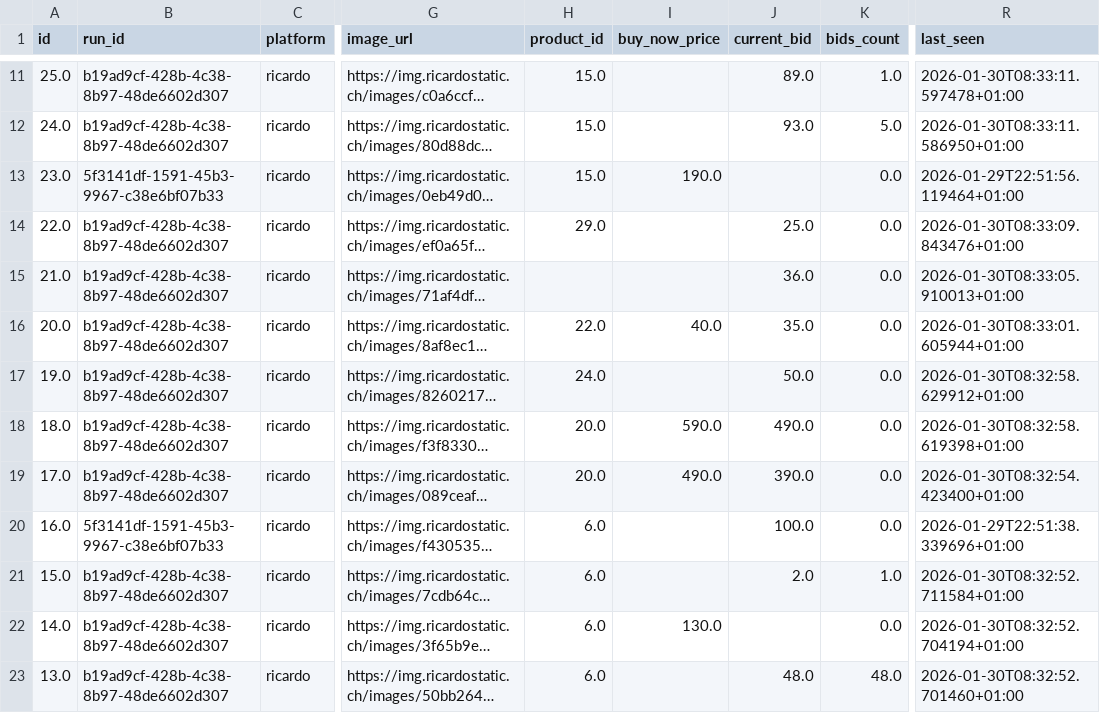
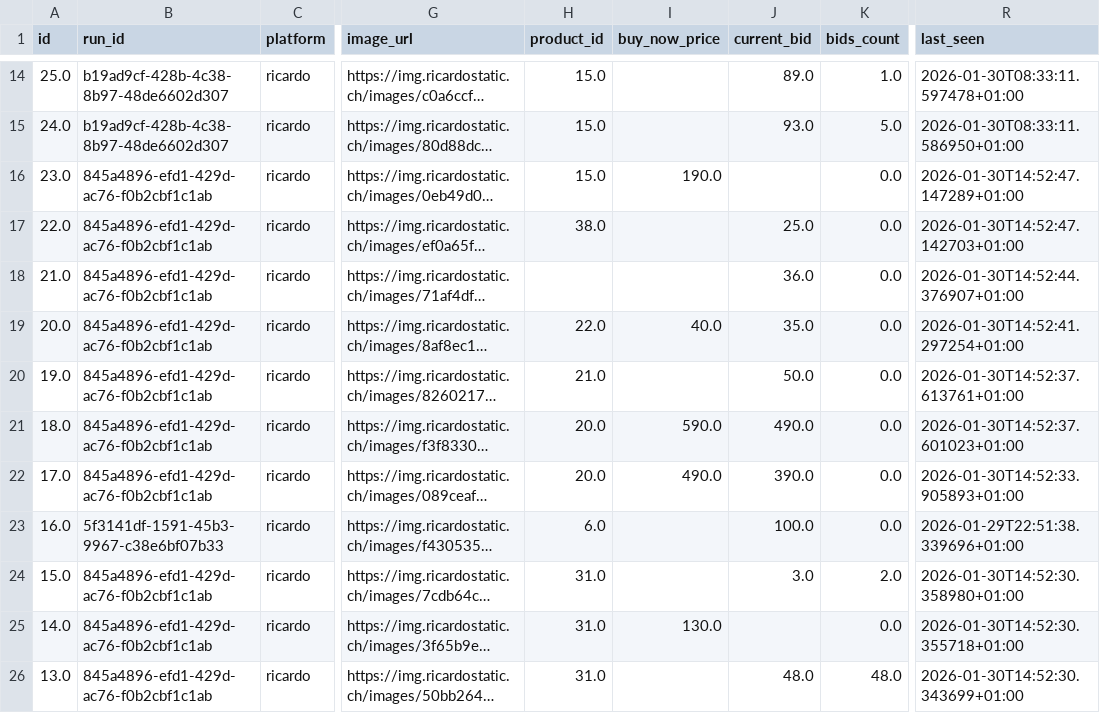
Before and after one commit to 19jensej86/the-deals, a CSV file: last_run_listings.csv, drawn as a sheet; only a part is shown, gaps mark what is left out; long unchanged cells end in …; addresses are those after the commit; the diff covers the shown part only; the diff names each change by its address in the sheet, - before the commit and + after, or states it on an @@ line.

```diff
--- a/last_run_listings.csv
+++ b/last_run_listings.csv
-B16 (run_id): 5f3141df-1591-45b3-9967-c38e6bf07b33
+B16 (run_id): 845a4896-efd1-429d-ac76-f0b2cbf1c1ab
-R16 (last_seen): 2026-01-29T22:51:56.119464+01:00
+R16 (last_seen): 2026-01-30T14:52:47.147289+01:00
-B17:B22 (run_id): b19ad9cf-428b-4c38-8b97-48de6602d307
+B17:B22 (run_id): 845a4896-efd1-429d-ac76-f0b2cbf1c1ab
-H17 (product_id): 29.0
+H17 (product_id): 38.0
-R17 (last_seen): 2026-01-30T08:33:09.843476+01:00
+R17 (last_seen): 2026-01-30T14:52:47.142703+01:00
-R18 (last_seen): 2026-01-30T08:33:05.910013+01:00
+R18 (last_seen): 2026-01-30T14:52:44.376907+01:00
-R19 (last_seen): 2026-01-30T08:33:01.605944+01:00
+R19 (last_seen): 2026-01-30T14:52:41.297254+01:00
-H20 (product_id): 24.0
+H20 (product_id): 21.0
-R20 (last_seen): 2026-01-30T08:32:58.629912+01:00
+R20 (last_seen): 2026-01-30T14:52:37.613761+01:00
-R21 (last_seen): 2026-01-30T08:32:58.619398+01:00
+R21 (last_seen): 2026-01-30T14:52:37.601023+01:00
-R22 (last_seen): 2026-01-30T08:32:54.423400+01:00
+R22 (last_seen): 2026-01-30T14:52:33.905893+01:00
-B24:B26 (run_id): b19ad9cf-428b-4c38-8b97-48de6602d307
+B24:B26 (run_id): 845a4896-efd1-429d-ac76-f0b2cbf1c1ab
-H24:H26 (product_id): 6.0
+H24:H26 (product_id): 31.0
-J24 (current_bid): 2.0
+J24 (current_bid): 3.0
-K24 (bids_count): 1.0
+K24 (bids_count): 2.0
-R24 (last_seen): 2026-01-30T08:32:52.711584+01:00
+R24 (last_seen): 2026-01-30T14:52:30.358980+01:00
-R25 (last_seen): 2026-01-30T08:32:52.704194+01:00
+R25 (last_seen): 2026-01-30T14:52:30.355718+01:00
-R26 (last_seen): 2026-01-30T08:32:52.701460+01:00
+R26 (last_seen): 2026-01-30T14:52:30.343699+01:00
```
Also changed, not shown: 3 added rows and 47 edited cells elsewhere in this file, last_run_bundles.csv, last_run_deals.csv, 8 other files.
